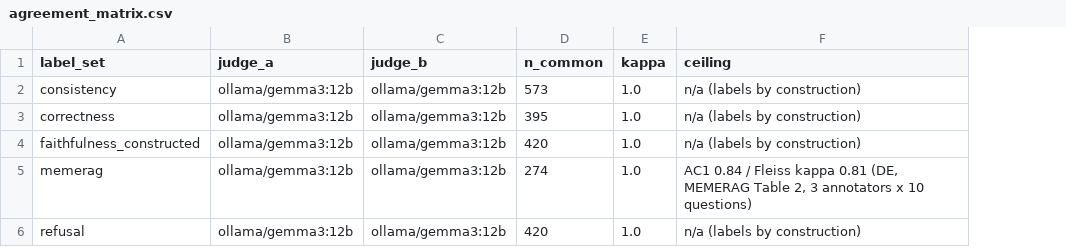
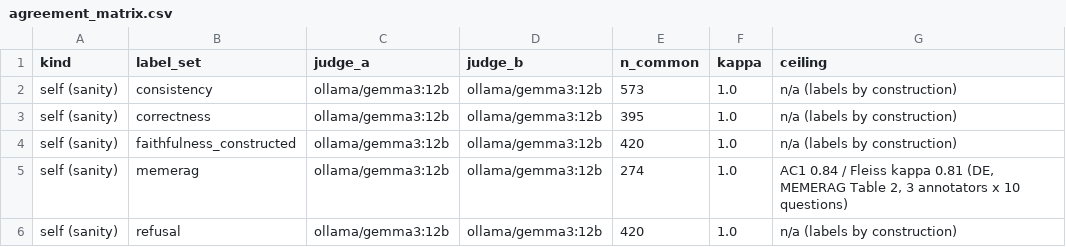
Before and after one commit to dheena18/pruefstand, a CSV file: results/rq2/agreement_matrix.csv, drawn as a sheet; the diff names each change by its address in the sheet, - before the commit and + after, or states it on an @@ line.

```diff
--- a/results/rq2/agreement_matrix.csv
+++ b/results/rq2/agreement_matrix.csv
+column A (kind), rows 2-6: all self (sanity)
```
Also changed, not shown: 25 other files.
